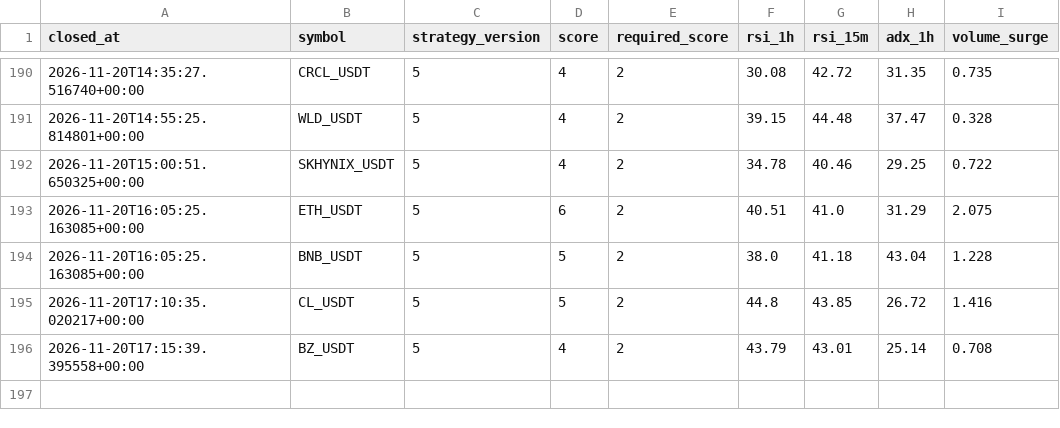
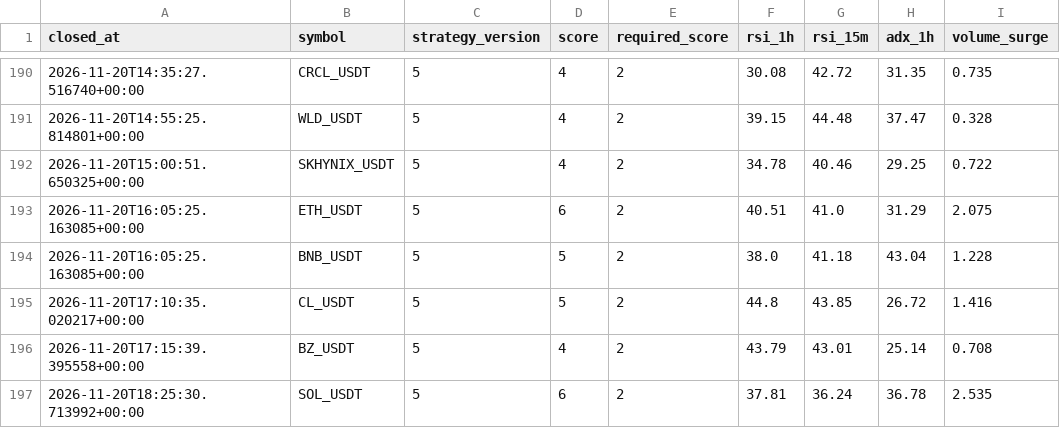
Before and after one commit to wjdtks255-lgtm/Gateio_signal, a CSV file: trades_audit.csv, drawn as a sheet; only a part is shown, gaps mark what is left out; the diff names each change by its address in the sheet, - before the commit and + after, or states it on an @@ line.

```diff
--- a/trades_audit.csv
+++ b/trades_audit.csv
+row 197: 2026-11-20T18:25:30.713992+00:00 | SOL_USDT | 5 | 6 | 2 | 37.81 | 36.24 | 36.78 | 2.535
```
Also changed, not shown: ai_trades.csv, trades.csv, 1 other file.
